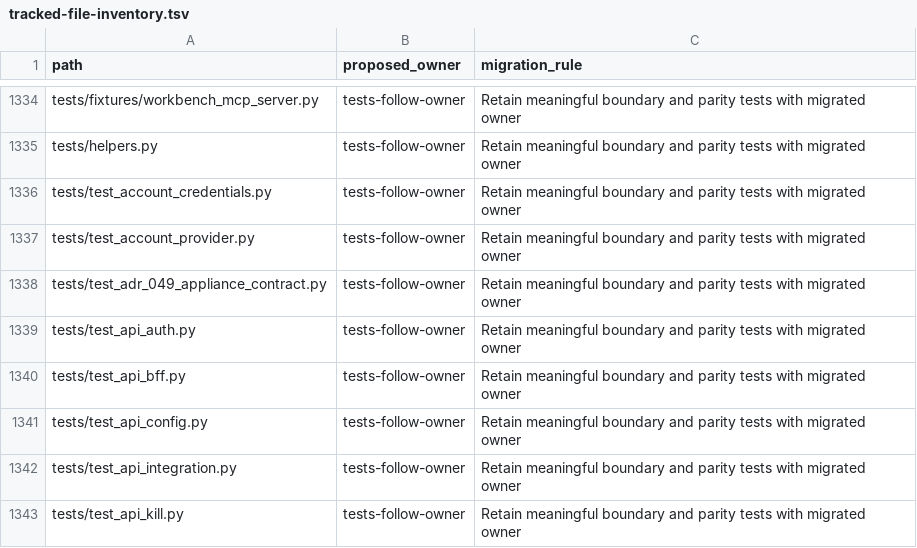
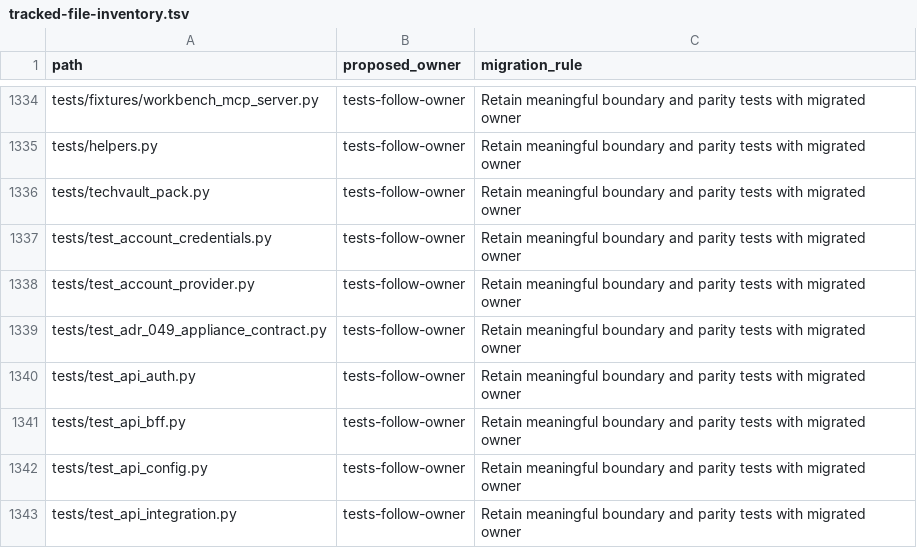
Before and after one commit to OpenRAE/lilrae, a TSV file: docs/reviews/962-lilrae-readiness/tracked-file-inventory.tsv, drawn as a sheet; only a part is shown, gaps mark what is left out; the shorter side is filled out with more unchanged rows.

Commit message:
test: move the TechVault pack realization helper into an import-safe module
The rendered_techvault session fixture in tests/conftest.py imported the
private _realize_pack from the test module tests/test_env_pack_realization.py,
as tests/test_misp_redis_realization_contract.py and
tests/test_shuffle_realization_contract.py already did.

Move _realize_pack, _pack_root and _TECHVAULT_FLAG_PARAMETERS to
tests/techvault_pack.py, which has no import side effects (importing
tests/helpers.py runs the TheHive API-key probe), and import
realize_techvault_pack from there in all four modules. Add the module's
tracked-file inventory row.

```diff
--- a/docs/reviews/962-lilrae-readiness/tracked-file-inventory.tsv
+++ b/docs/reviews/962-lilrae-readiness/tracked-file-inventory.tsv
@@ -1335,2 +1335,3 @@ tests/fixtures/workbench_mcp_server.py	tests-follow-owner	Retain meaningful boun
 tests/helpers.py	tests-follow-owner	Retain meaningful boundary and parity tests with migrated owner
+tests/techvault_pack.py	tests-follow-owner	Retain meaningful boundary and parity tests with migrated owner
 tests/test_account_credentials.py	tests-follow-owner	Retain meaningful boundary and parity tests with migrated owner
```
Also changed, not shown: 5 other files.
